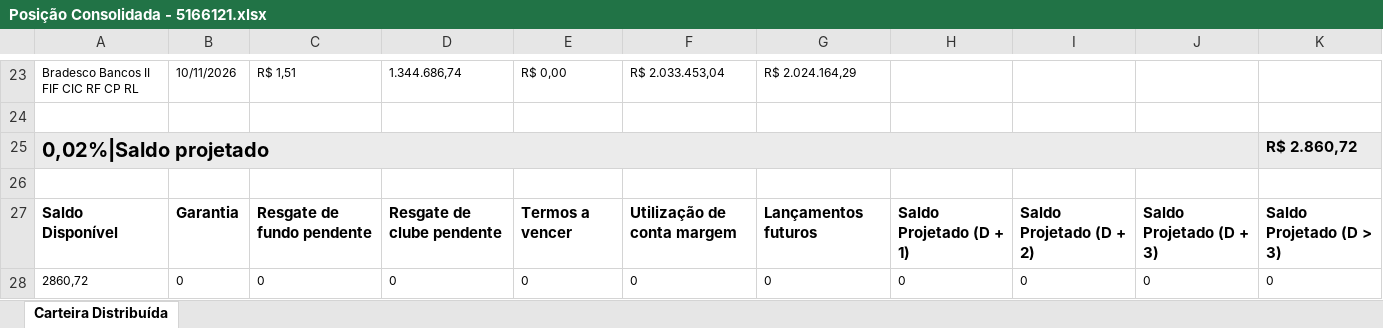
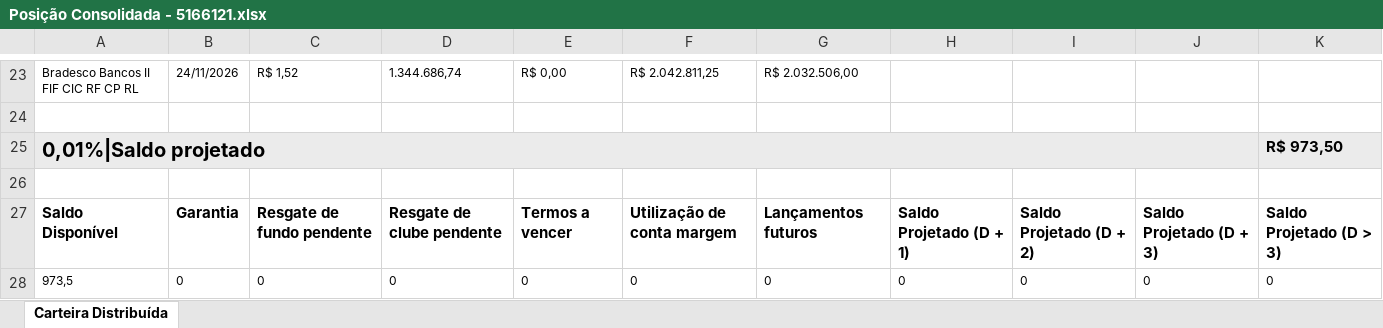
Before and after one commit to AloacaoMWealth/tesourariagrupobotuvera, an Excel workbook: data/positions/Posição Consolidada - 5166121.xlsx, sheet Carteira Distribuída, drawn as a sheet; only a part is shown, gaps mark what is left out; values as stored, in another font and other column widths than the file's, no borders; removed rows and columns are numbered as before the commit, all else as after; the diff covers the shown part only; the diff names each change by its address in the sheet, - before the commit and + after, or states it on an @@ line.

```diff
--- a/data/positions/Posição Consolidada - 5166121.xlsx (sheet Carteira Distribuída)
+++ b/data/positions/Posição Consolidada - 5166121.xlsx (sheet Carteira Distribuída)
-B23: 10/11/2026
+B23: 24/11/2026
-C23: R$ 1,51
+C23: R$ 1,52
-F23: R$ 2.033.453,04
+F23: R$ 2.042.811,25
-G23: R$ 2.024.164,29
+G23: R$ 2.032.506,00
-row 25: 0,02%|Saldo projetado |  |  |  |  |  |  |  |  |  | R$ 2.860,72
+row 25: 0,01%|Saldo projetado |  |  |  |  |  |  |  |  |  | R$ 973,50
-A28: 2860,72
+A28: 973,5
```
Also changed, not shown: 4 added rows, 4 removed rows and 26 edited cells elsewhere in this sheet, data/positions/Posição Consolidada - 11370136.xlsx, data/positions/Posição Consolidada - 4163084.xlsx, 2 other files.
